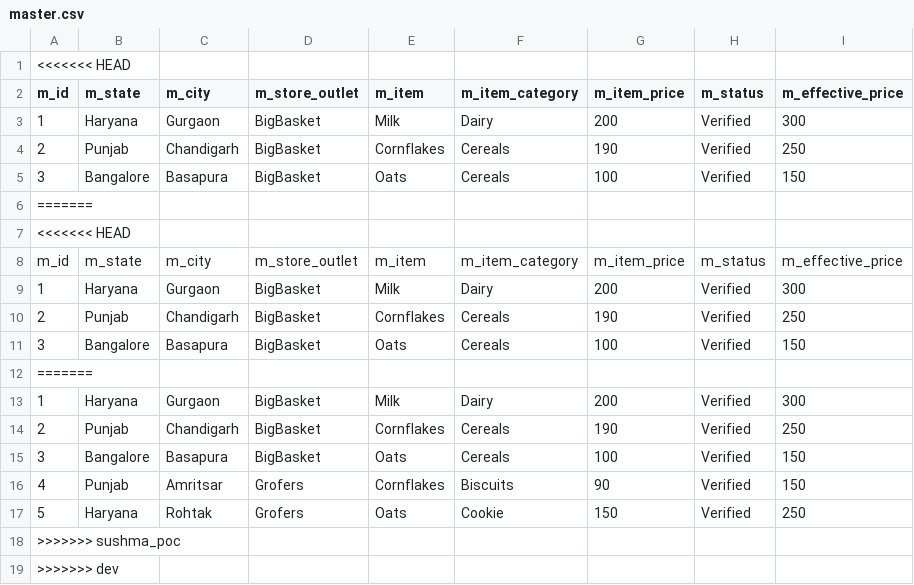
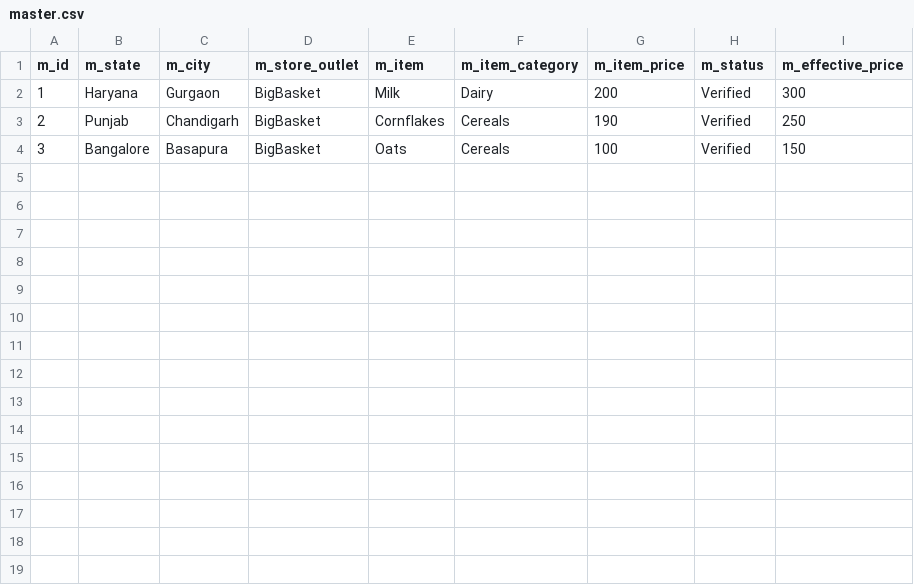
Before and after one commit to sushmashivakumar/Datalabs_demo_poc_repo, a CSV file: db/master.csv, drawn as a sheet; the diff names each change by its address in the sheet, - before the commit and + after, or states it on an @@ line.

```diff
--- a/db/master.csv
+++ b/db/master.csv
-row 1: <<<<<<< HEAD
-row 6: =======
-row 7: <<<<<<< HEAD
-row 8: m_id | m_state | m_city | m_store_outlet | m_item | m_item_category | m_item_price | m_status | m_effective_price
-row 9: 1 | Haryana | Gurgaon | BigBasket | Milk | Dairy | 200 | Verified | 300
-row 10: 2 | Punjab | Chandigarh | BigBasket | Cornflakes | Cereals | 190 | Verified | 250
-row 11: 3 | Bangalore | Basapura | BigBasket | Oats | Cereals | 100 | Verified | 150
-row 12: =======
-row 13: 1 | Haryana | Gurgaon | BigBasket | Milk | Dairy | 200 | Verified | 300
-row 14: 2 | Punjab | Chandigarh | BigBasket | Cornflakes | Cereals | 190 | Verified | 250
-row 15: 3 | Bangalore | Basapura | BigBasket | Oats | Cereals | 100 | Verified | 150
-row 16: 4 | Punjab | Amritsar | Grofers | Cornflakes | Biscuits | 90 | Verified | 150
-row 17: 5 | Haryana | Rohtak | Grofers | Oats | Cookie | 150 | Verified | 250
-row 18: >>>>>>> sushma_poc
-row 19: >>>>>>> dev
```
Also changed, not shown: 13 other files.
